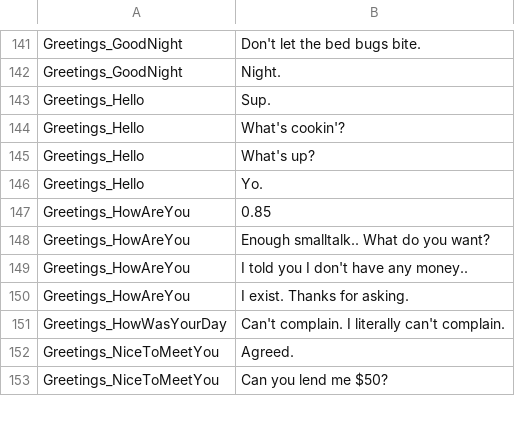
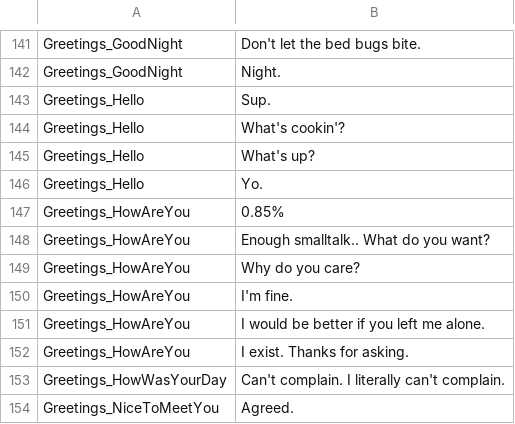
Before and after one commit to KirbyMcKenzie/BuddyBot, a TSV file: BuddyBot/Scenario_Responses_Humorous.tsv, drawn as a sheet; only a part is shown, gaps mark what is left out; the shorter side is filled out with more unchanged rows.

Commit message:
Update intent Greetings_HowAreYou for Humorous persona

```diff
--- a/BuddyBot/Scenario_Responses_Humorous.tsv
+++ b/BuddyBot/Scenario_Responses_Humorous.tsv
@@ -146,5 +146,7 @@ Greetings_Hello	What's up?
 Greetings_Hello	Yo.
-Greetings_HowAreYou	0.85
+Greetings_HowAreYou	0.85%
 Greetings_HowAreYou	Enough smalltalk.. What do you want?
-Greetings_HowAreYou	I told you I don't have any money..
+Greetings_HowAreYou	Why do you care?
+Greetings_HowAreYou	I'm fine.
+Greetings_HowAreYou	I would be better if you left me alone.
 Greetings_HowAreYou	I exist. Thanks for asking.
```
